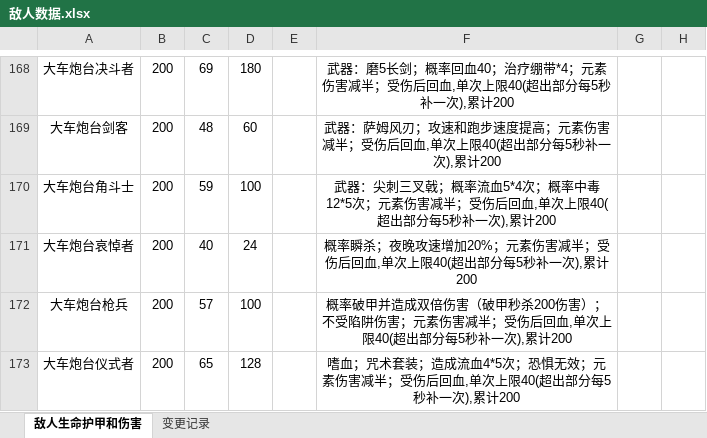
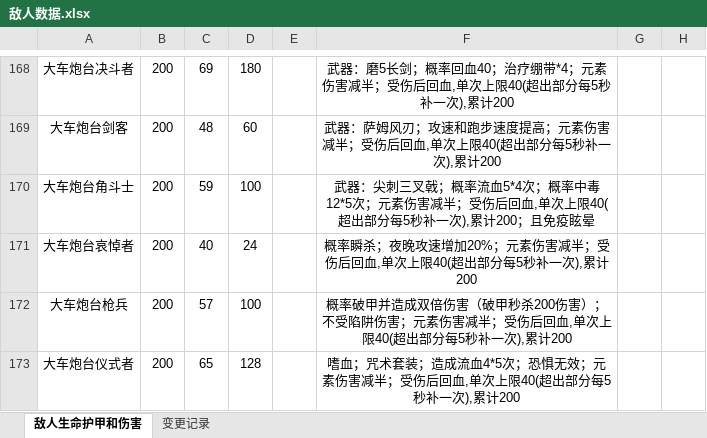
Before and after one commit to jasonXiao422/grimsoul-wiki, an Excel workbook: data-source/敌人数据.xlsx, sheet 敌人生命护甲和伤害, drawn as a sheet; only a part is shown, gaps mark what is left out; values as stored, in another font and other column widths than the file's, no borders; the diff names each change by its address in the sheet, - before the commit and + after, or states it on an @@ line.

```diff
--- a/data-source/敌人数据.xlsx (sheet 敌人生命护甲和伤害)
+++ b/data-source/敌人数据.xlsx (sheet 敌人生命护甲和伤害)
-F170: …),累计200
+F170: …),累计200；且免疫眩晕
```
Also changed, not shown: data-source/盾牌数据.xlsx, data-source/驮篮数据.xlsx, 46 other files.
